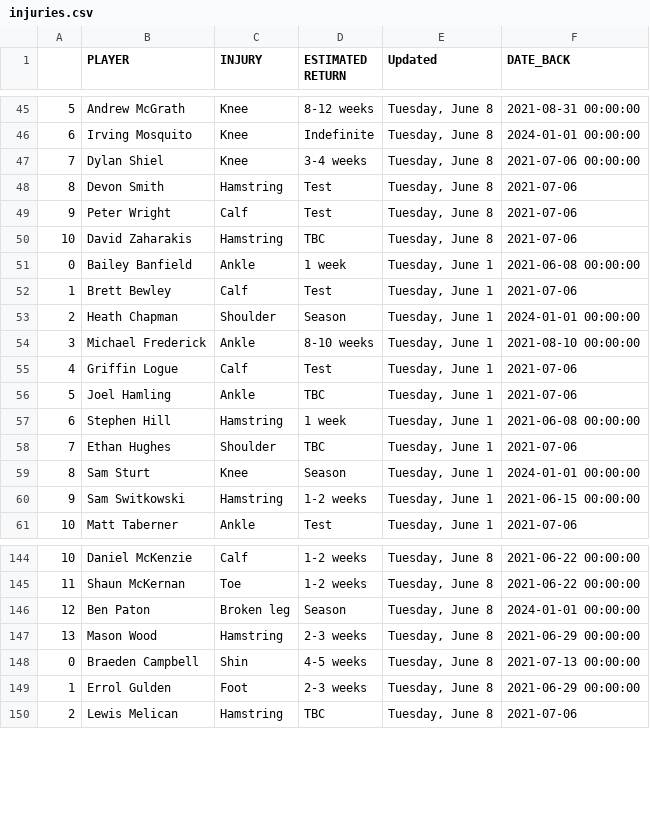
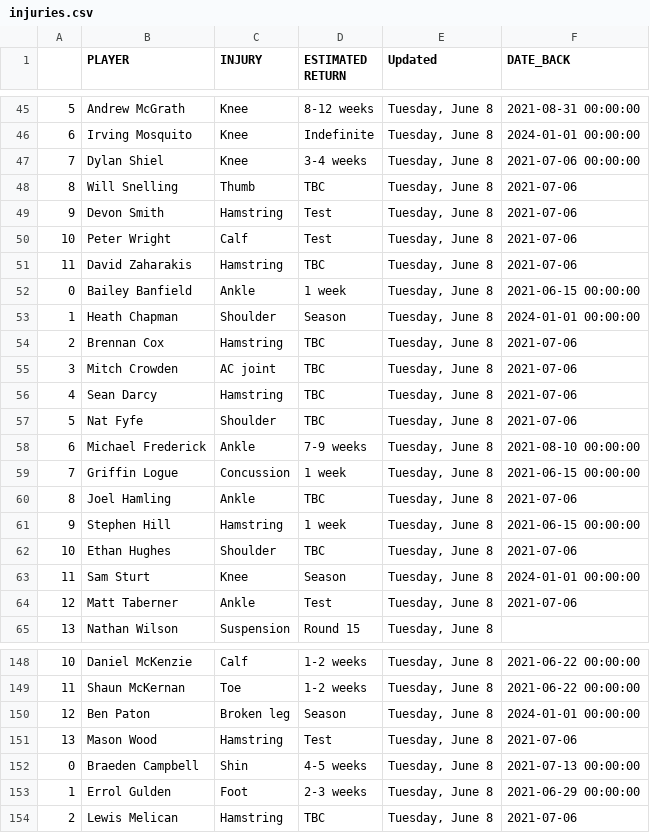
Before and after one commit to conradbez/afl_injuries, a CSV file: injuries.csv, drawn as a sheet; only a part is shown, gaps mark what is left out; the diff covers the shown part only.

```diff
--- a/injuries.csv
+++ b/injuries.csv
@@ -47,15 +47,19 @@
 7,Dylan Shiel,Knee,3-4 weeks,"Tuesday, June 8",2021-07-06 00:00:00
-8,Devon Smith,Hamstring,Test,"Tuesday, June 8",2021-07-06
-9,Peter Wright,Calf,Test,"Tuesday, June 8",2021-07-06
-10,David Zaharakis,Hamstring,TBC,"Tuesday, June 8",2021-07-06
-0,Bailey Banfield,Ankle,1 week,"Tuesday, June 1",2021-06-08 00:00:00
-1,Brett Bewley,Calf,Test,"Tuesday, June 1",2021-07-06
-2,Heath Chapman,Shoulder,Season,"Tuesday, June 1",2024-01-01 00:00:00
-3,Michael Frederick,Ankle,8-10 weeks,"Tuesday, June 1",2021-08-10 00:00:00
-4,Griffin Logue,Calf,Test,"Tuesday, June 1",2021-07-06
-5,Joel Hamling,Ankle,TBC,"Tuesday, June 1",2021-07-06
-6,Stephen Hill,Hamstring,1 week,"Tuesday, June 1",2021-06-08 00:00:00
-7,Ethan Hughes,Shoulder,TBC,"Tuesday, June 1",2021-07-06
-8,Sam Sturt,Knee,Season,"Tuesday, June 1",2024-01-01 00:00:00
-9,Sam Switkowski,Hamstring,1-2 weeks,"Tuesday, June 1",2021-06-15 00:00:00
-10,Matt Taberner,Ankle,Test,"Tuesday, June 1",2021-07-06
+8,Will Snelling,Thumb,TBC,"Tuesday, June 8",2021-07-06
+9,Devon Smith,Hamstring,Test,"Tuesday, June 8",2021-07-06
+10,Peter Wright,Calf,Test,"Tuesday, June 8",2021-07-06
+11,David Zaharakis,Hamstring,TBC,"Tuesday, June 8",2021-07-06
+0,Bailey Banfield,Ankle,1 week,"Tuesday, June 8",2021-06-15 00:00:00
+1,Heath Chapman,Shoulder,Season,"Tuesday, June 8",2024-01-01 00:00:00
+2,Brennan Cox,Hamstring,TBC,"Tuesday, June 8",2021-07-06
+3,Mitch Crowden,AC joint,TBC,"Tuesday, June 8",2021-07-06
+4,Sean Darcy,Hamstring,TBC,"Tuesday, June 8",2021-07-06
+5,Nat Fyfe,Shoulder,TBC,"Tuesday, June 8",2021-07-06
+6,Michael Frederick,Ankle,7-9 weeks,"Tuesday, June 8",2021-08-10 00:00:00
+7,Griffin Logue,Concussion,1 week,"Tuesday, June 8",2021-06-15 00:00:00
+8,Joel Hamling,Ankle,TBC,"Tuesday, June 8",2021-07-06
+9,Stephen Hill,Hamstring,1 week,"Tuesday, June 8",2021-06-15 00:00:00
+10,Ethan Hughes,Shoulder,TBC,"Tuesday, June 8",2021-07-06
+11,Sam Sturt,Knee,Season,"Tuesday, June 8",2024-01-01 00:00:00
+12,Matt Taberner,Ankle,Test,"Tuesday, June 8",2021-07-06
+13,Nathan Wilson,Suspension,Round 15,"Tuesday, June 8",
@@ -146,3 +150,3 @@
 12,Ben Paton,Broken leg,Season,"Tuesday, June 8",2024-01-01 00:00:00
-13,Mason Wood,Hamstring,2-3 weeks,"Tuesday, June 8",2021-06-29 00:00:00
+13,Mason Wood,Hamstring,Test,"Tuesday, June 8",2021-07-06
 0,Braeden Campbell,Shin,4-5 weeks,"Tuesday, June 8",2021-07-13 00:00:00
```
Also changed, not shown: 1 added row, 1 removed row and 25 edited cells elsewhere in this file.
